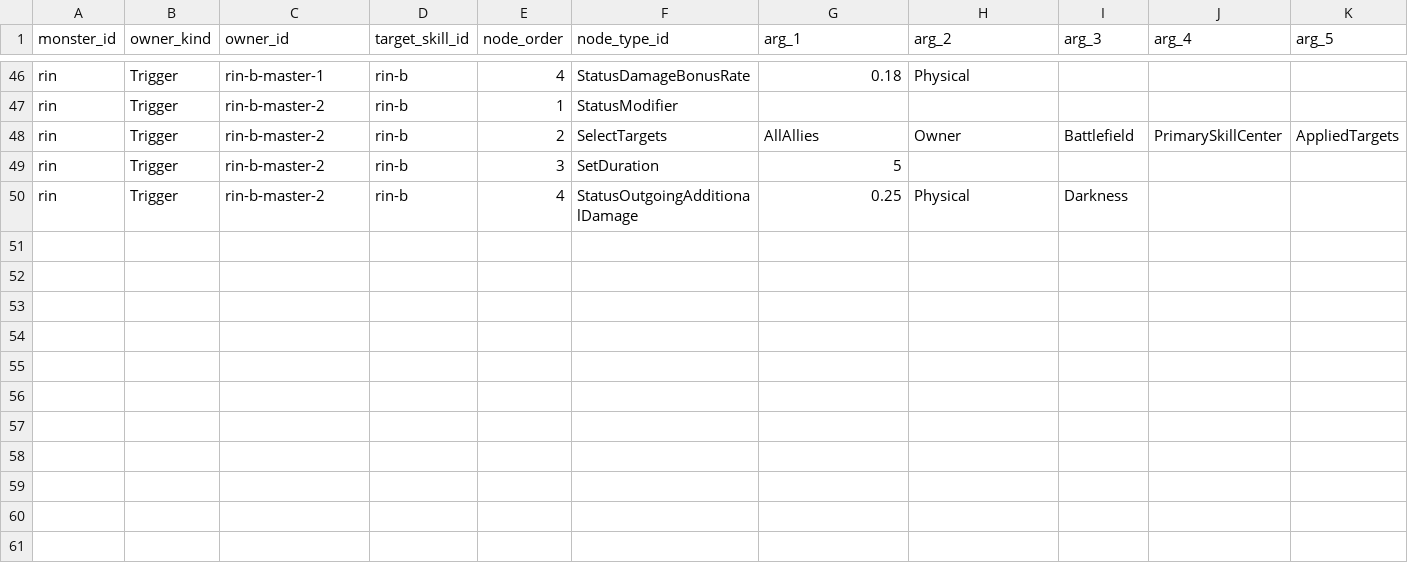
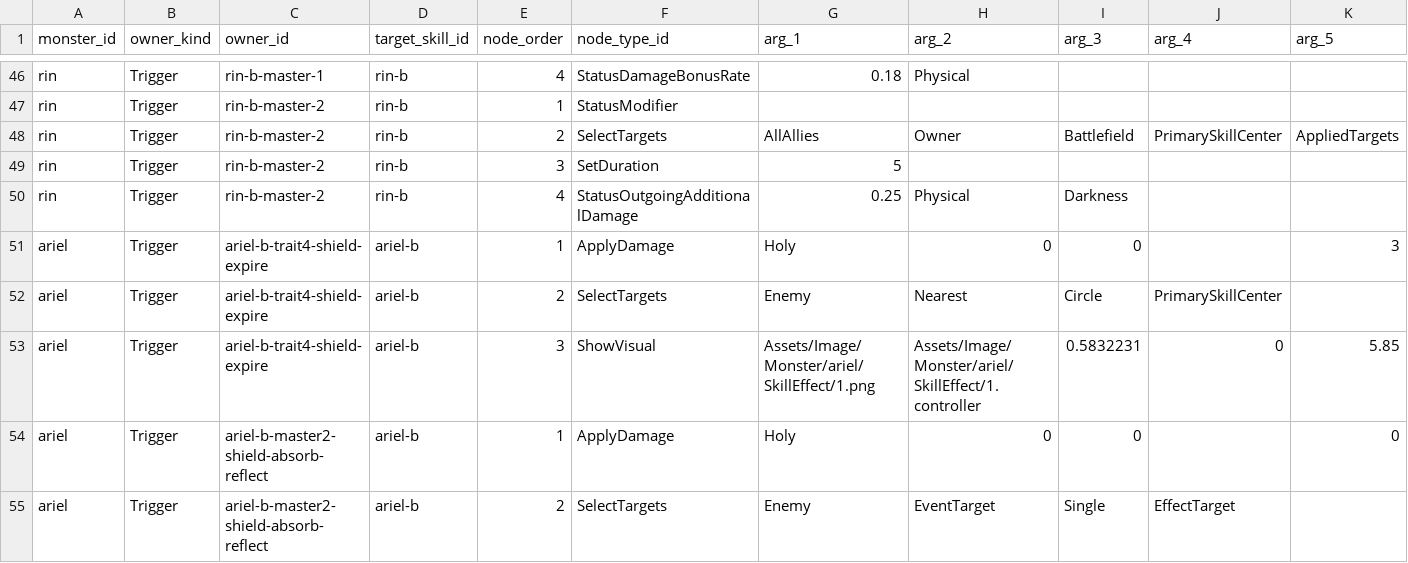
Before and after one commit to t331277-collab/Pakuri_Tower_Defense, a CSV file: Pakuri/Assets/CSVdata/authoring/monster/skills/choices/buff/skill_graph_nodes_buff.csv, drawn as a sheet; only a part is shown, gaps mark what is left out; rows hold the shown columns only; the diff names each change by its address in the sheet, - before the commit and + after, or states it on an @@ line.

```diff
--- a/Pakuri/Assets/CSVdata/authoring/monster/skills/choices/buff/skill_graph_nodes_buff.csv
+++ b/Pakuri/Assets/CSVdata/authoring/monster/skills/choices/buff/skill_graph_nodes_buff.csv
+row 51: ariel | Trigger | ariel-b-trait4-shield-expire | ariel-b | 1 | ApplyDamage | Holy | 0 | 0 |  | 3
+row 52: ariel | Trigger | ariel-b-trait4-shield-expire | ariel-b | 2 | SelectTargets | Enemy | Nearest | Circle | PrimarySkillCenter
+row 53: ariel | Trigger | ariel-b-trait4-shield-expire | ariel-b | 3 | ShowVisual | Assets/Image/Monster/ariel/SkillEffect/1.png | Assets/Image/Monster/ariel/SkillEffect/1.controller | 0.5832231 | 0 | 5.85
+row 54: ariel | Trigger | ariel-b-master2-shield-absorb-reflect | ariel-b | 1 | ApplyDamage | Holy | 0 | 0 |  | 0
+row 55: ariel | Trigger | ariel-b-master2-shield-absorb-reflect | ariel-b | 2 | SelectTargets | Enemy | EventTarget | Single | EffectTarget
```
Also changed, not shown: Pakuri/Assets/CSVdata/authoring/monster/skills/choices/projectile/skill_graph_nodes_projectile.csv, Pakuri/Assets/CSVdata/authoring/monster/skills/triggers/buff/buff_skill_triger.csv, 36 other files.
